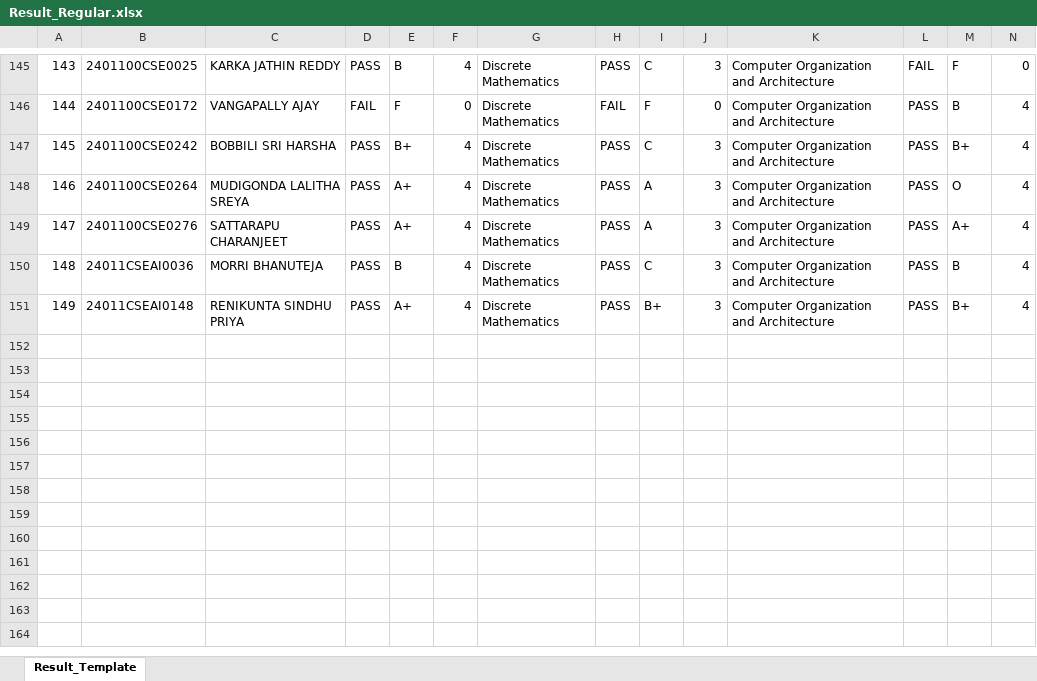
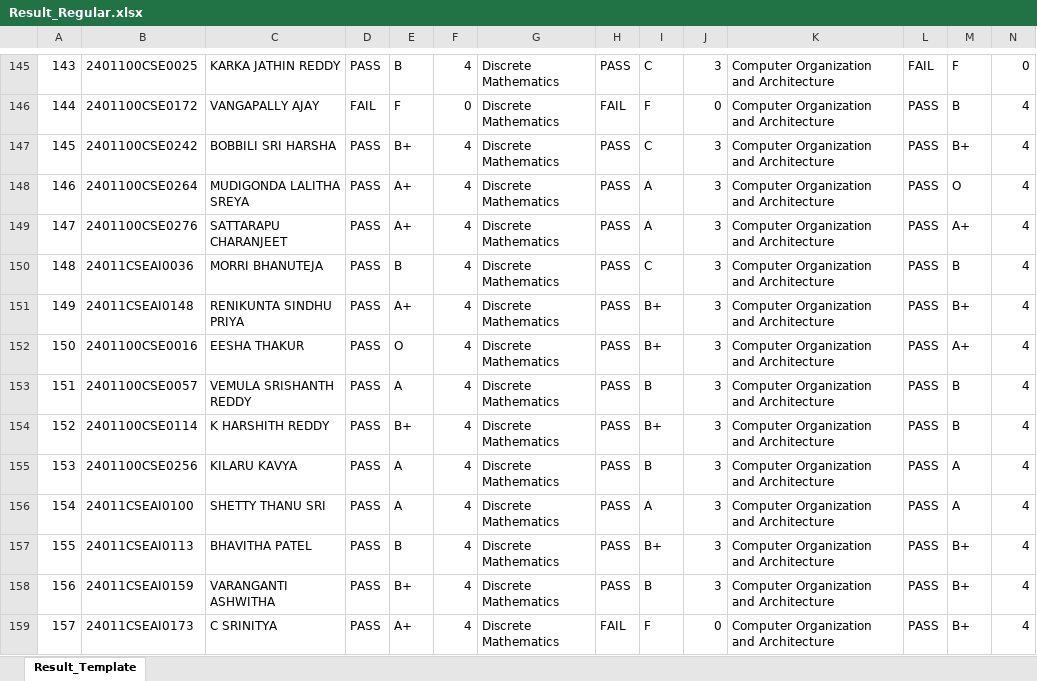
Before and after one commit to B-Rajinikanth/SUH-Results-JS, an Excel workbook: Result_Regular.xlsx, sheet Result_Template, drawn as a sheet; only a part is shown, gaps mark what is left out; values as stored, in another font and other column widths than the file's, no cell formats; charts and pictures not drawn; rows hold the shown columns only; the diff names each change by its address in the sheet, - before the commit and + after, or states it on an @@ line.

```diff
--- a/Result_Regular.xlsx (sheet Result_Template)
+++ b/Result_Regular.xlsx (sheet Result_Template)
+row 152: 150 | 2401100CSE0016 | EESHA THAKUR | PASS | O | 4 | Discrete Mathematics | PASS | B+ | 3 | Computer Organization and Architecture | PASS | A+ | 4
+row 153: 151 | 2401100CSE0057 | VEMULA SRISHANTH REDDY | PASS | A | 4 | Discrete Mathematics | PASS | B | 3 | Computer Organization and Architecture | PASS | B | 4
+row 154: 152 | 2401100CSE0114 | K HARSHITH REDDY | PASS | B+ | 4 | Discrete Mathematics | PASS | B+ | 3 | Computer Organization and Architecture | PASS | B | 4
+row 155: 153 | 2401100CSE0256 | KILARU KAVYA | PASS | A | 4 | Discrete Mathematics | PASS | B | 3 | Computer Organization and Architecture | PASS | A | 4
+row 156: 154 | 24011CSEAI0100 | SHETTY THANU SRI | PASS | A | 4 | Discrete Mathematics | PASS | A | 3 | Computer Organization and Architecture | PASS | A | 4
+row 157: 155 | 24011CSEAI0113 | BHAVITHA PATEL | PASS | B | 4 | Discrete Mathematics | PASS | B+ | 3 | Computer Organization and Architecture | PASS | B+ | 4
+row 158: 156 | 24011CSEAI0159 | VARANGANTI ASHWITHA | PASS | B+ | 4 | Discrete Mathematics | PASS | B | 3 | Computer Organization and Architecture | PASS | B+ | 4
+row 159: 157 | 24011CSEAI0173 | C SRINITYA | PASS | A+ | 4 | Discrete Mathematics | FAIL | F | 0 | Computer Organization and Architecture | PASS | B+ | 4
```
Also changed, not shown: cell formats, Result_Supply.xlsx.
